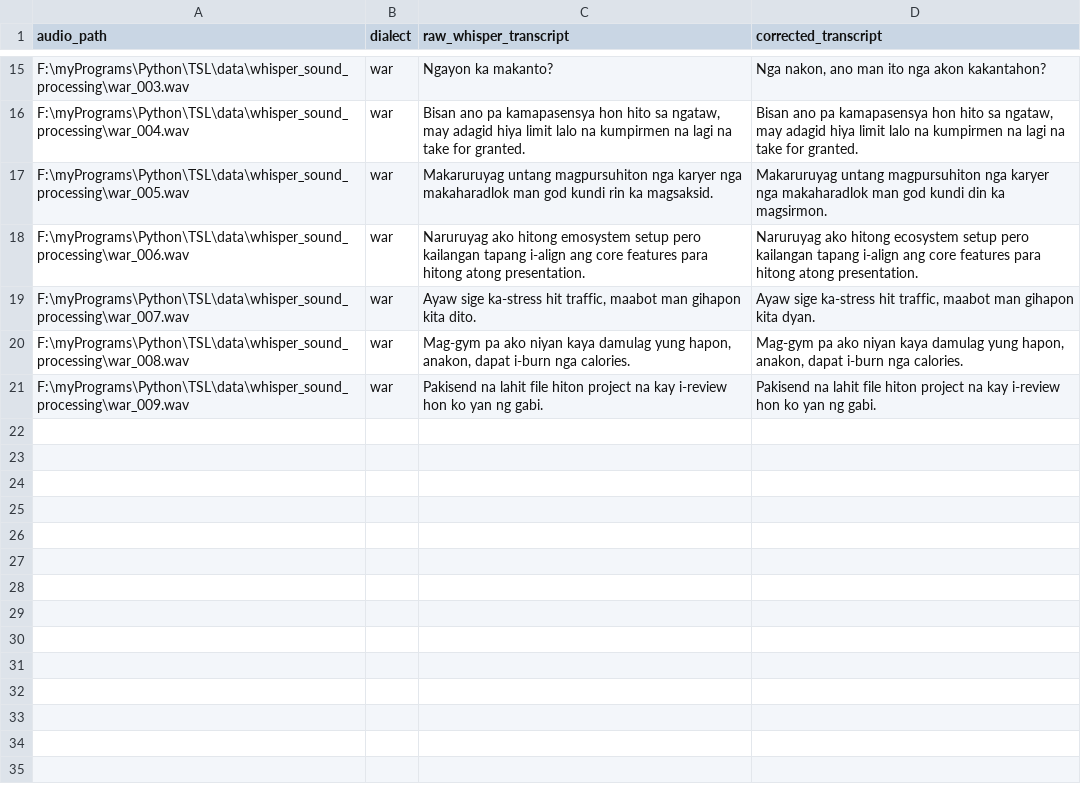
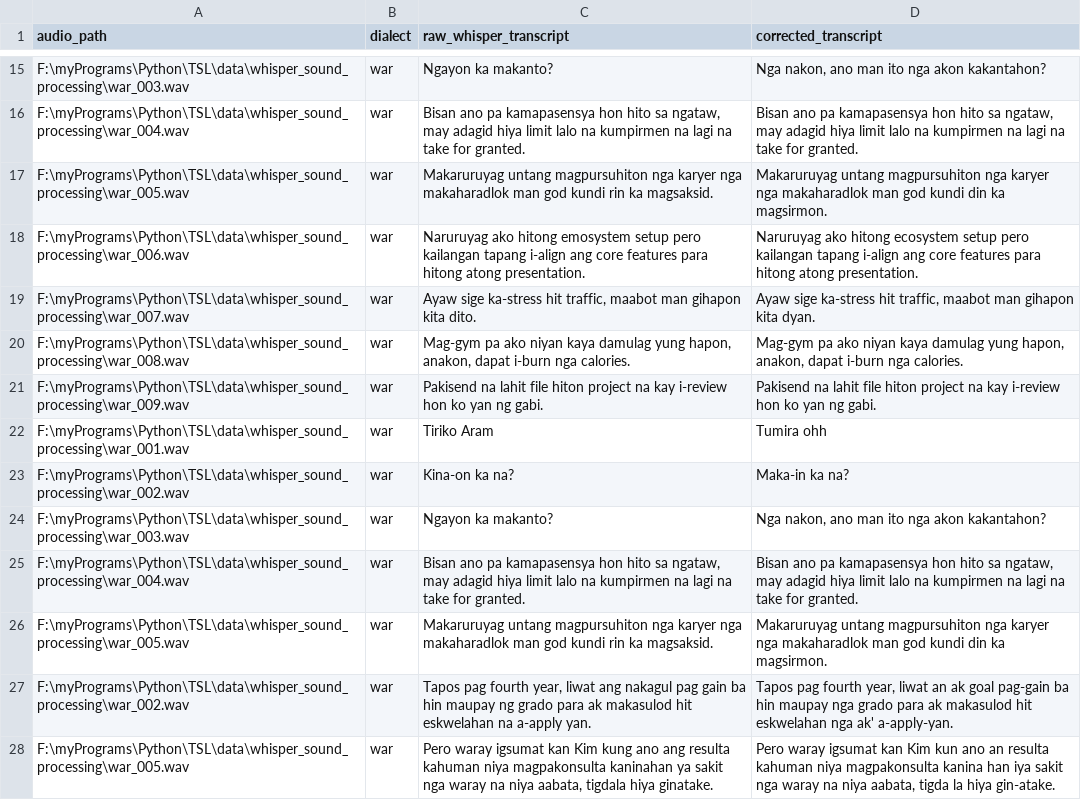
Before and after one commit to StudentEternal21/TSL, a CSV file: data/metadata.csv, drawn as a sheet; only a part is shown, gaps mark what is left out; the diff names each change by its address in the sheet, - before the commit and + after, or states it on an @@ line.

Commit message:
new waray voiceline

```diff
--- a/data/metadata.csv
+++ b/data/metadata.csv
+row 22: F:\myPrograms\Python\TSL\data\whisper_sound_processing\war_001.wav | war | Tiriko Aram | Tumira ohh
+row 23: F:\myPrograms\Python\TSL\data\whisper_sound_processing\war_002.wav | war | Kina-on ka na? | Maka-in ka na?
+row 24: F:\myPrograms\Python\TSL\data\whisper_sound_processing\war_003.wav | war | Ngayon ka makanto? | Nga nakon, ano man ito nga akon kakantahon?
+row 25: F:\myPrograms\Python\TSL\data\whisper_sound_processing\war_004.wav | war | Bisan ano pa kamapasensya hon hito sa ngataw, may adagid hiya limit lalo na kumpirmen na lagi na take for granted. | Bisan ano pa kamapasensya hon hito sa ngataw, may adagid hiya limit lalo na kumpirmen na lagi na take for granted.
+row 26: F:\myPrograms\Python\TSL\data\whisper_sound_processing\war_005.wav | war | Makaruruyag untang magpursuhiton nga karyer nga makaharadlok man god kundi rin ka magsaksid. | Makaruruyag untang magpursuhiton nga karyer nga makaharadlok man god kundi din ka magsirmon.
+row 27: F:\myPrograms\Python\TSL\data\whisper_sound_processing\war_002.wav | war | Tapos pag fourth year, liwat ang nakagul pag gain ba hin maupay ng grado para ak makasulod hit eskwelahan na a-apply yan. | Tapos pag fourth year, liwat an ak goal pag-gain ba hin maupay nga grado para ak makasulod hit eskwelahan nga ak' a-apply-yan.
+row 28: F:\myPrograms\Python\TSL\data\whisper_sound_processing\war_005.wav | war | Pero waray igsumat kan Kim kung ano ang resulta kahuman niya magpakonsulta kaninahan ya sakit nga waray na niya aabata, tigdala hiya ginatake. | Pero waray igsumat kan Kim kun ano an resulta kahuman niya magpakonsulta kanina han iya sakit nga waray na niya aabata, tigda la hiya gin-atake.
```
Also changed, not shown: 15 other files.
